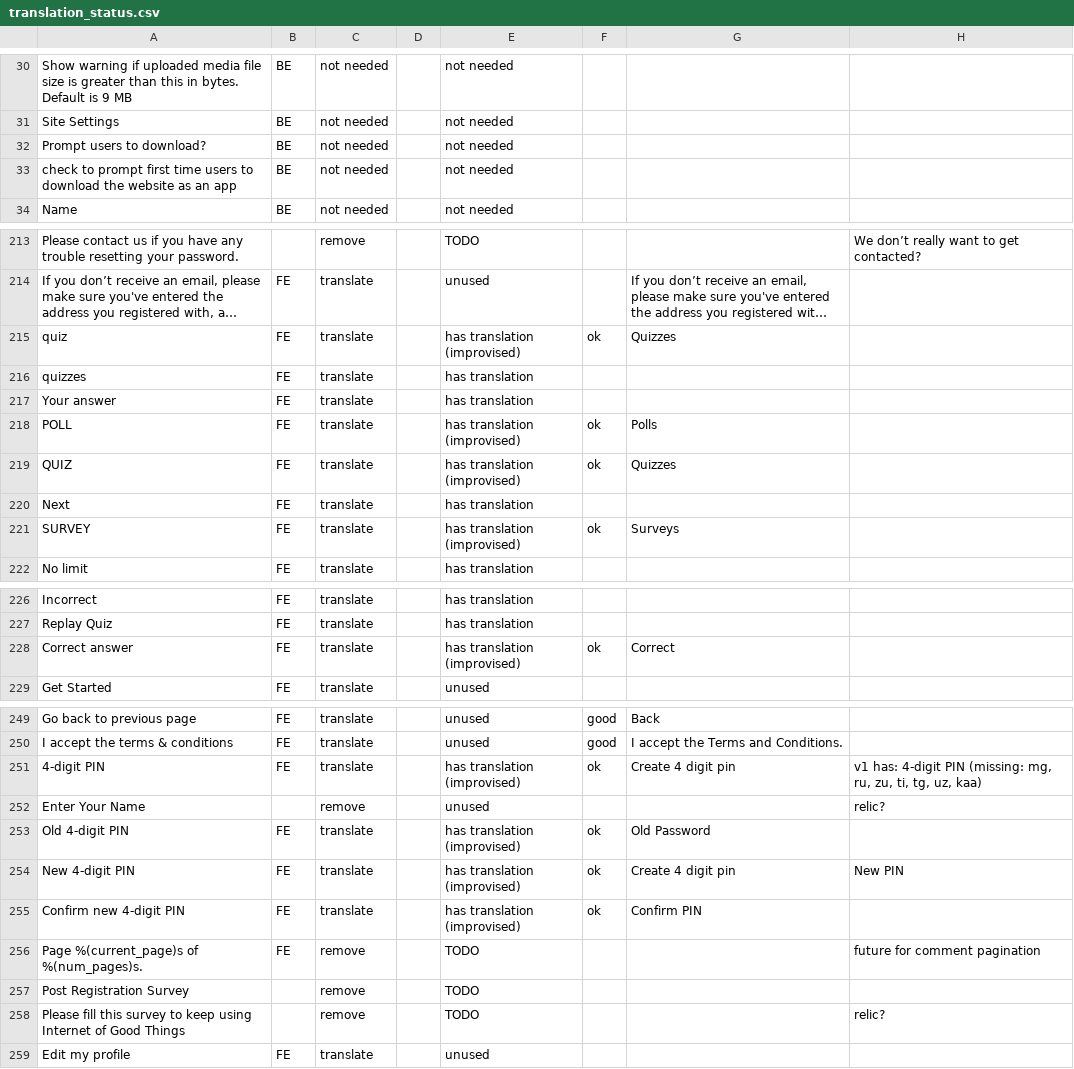
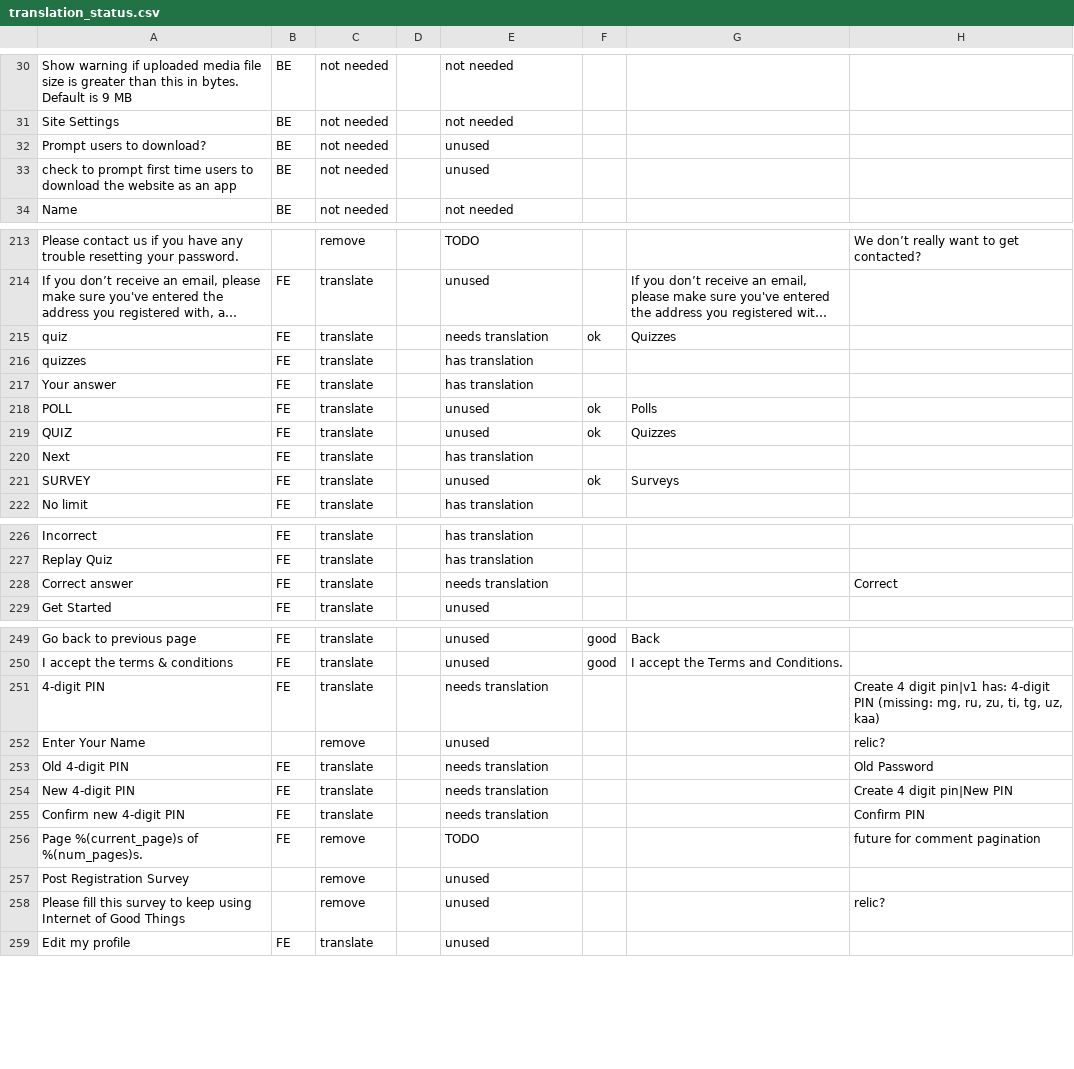
Before and after one commit to unicef/iogt, a CSV file: common/translation_utils/translation_status.csv, drawn as a sheet; only a part is shown, gaps mark what is left out; long unchanged cells end in …; the diff covers the shown part only; the diff names each change by its address in the sheet, - before the commit and + after, or states it on an @@ line.

```diff
--- a/common/translation_utils/translation_status.csv
+++ b/common/translation_utils/translation_status.csv
-E32:E33: not needed
+E32:E33: unused
-E215: has translation (improvised)
+E215: needs translation
-E218:E219: has translation (improvised)
+E218:E219: unused
-E221: has translation (improvised)
+E221: unused
-E228: has translation (improvised)
+E228: needs translation
-F228: ok
+F228: (empty)
-G228: Correct
+G228: (empty)
-H228: (empty)
+H228: Correct
-E251: has translation (improvised)
+E251: needs translation
-F251: ok
+F251: (empty)
-G251: Create 4 digit pin
+G251: (empty)
-H251: v1 has: 4-digit…
+H251: Create 4 digit pin|v1 has: 4-digit…
-E253:E255: has translation (improvised)
+E253:E255: needs translation
-F253:F255: ok
+F253:F255: (empty)
-G253: Old Password
+G253: (empty)
-H253: (empty)
+H253: Old Password
-G254: Create 4 digit pin
+G254: (empty)
-H254: New PIN
+H254: Create 4 digit pin|New PIN
-G255: Confirm PIN
+G255: (empty)
-H255: (empty)
+H255: Confirm PIN
-E257:E258: TODO
+E257:E258: unused
```
Also changed, not shown: 20 added rows and 20 edited cells elsewhere in this file, common/translation_utils/translations.csv.
